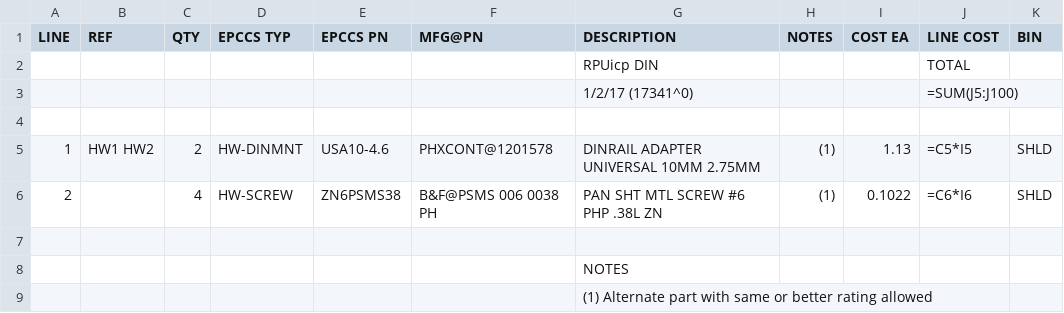
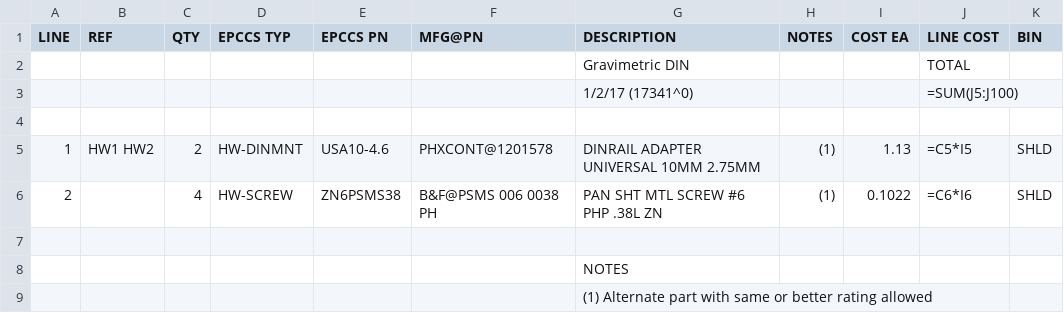
Before and after one commit to epccs/Gravimetric, a CSV file: Hardware/Design/17341DIN,BOM.csv, drawn as a sheet.

```diff
--- a/Hardware/Design/17341DIN,BOM.csv
+++ b/Hardware/Design/17341DIN,BOM.csv
@@ -1,3 +1,3 @@
 LINE, REF, QTY, EPCCS TYP,EPCCS PN,MFG@PN, DESCRIPTION, NOTES, COST EA, LINE COST,BIN
-,,,,,,RPUicp DIN,,,TOTAL,
+,,,,,,Gravimetric DIN,,,TOTAL,
 ,,,,,,1/2/17 (17341^0),,,=SUM(J5:J100),
```
Also changed, not shown: Hardware/Design/17341BRD,BOM.csv, Hardware/Design/17341HDR,BOM.csv, 9 other files.
